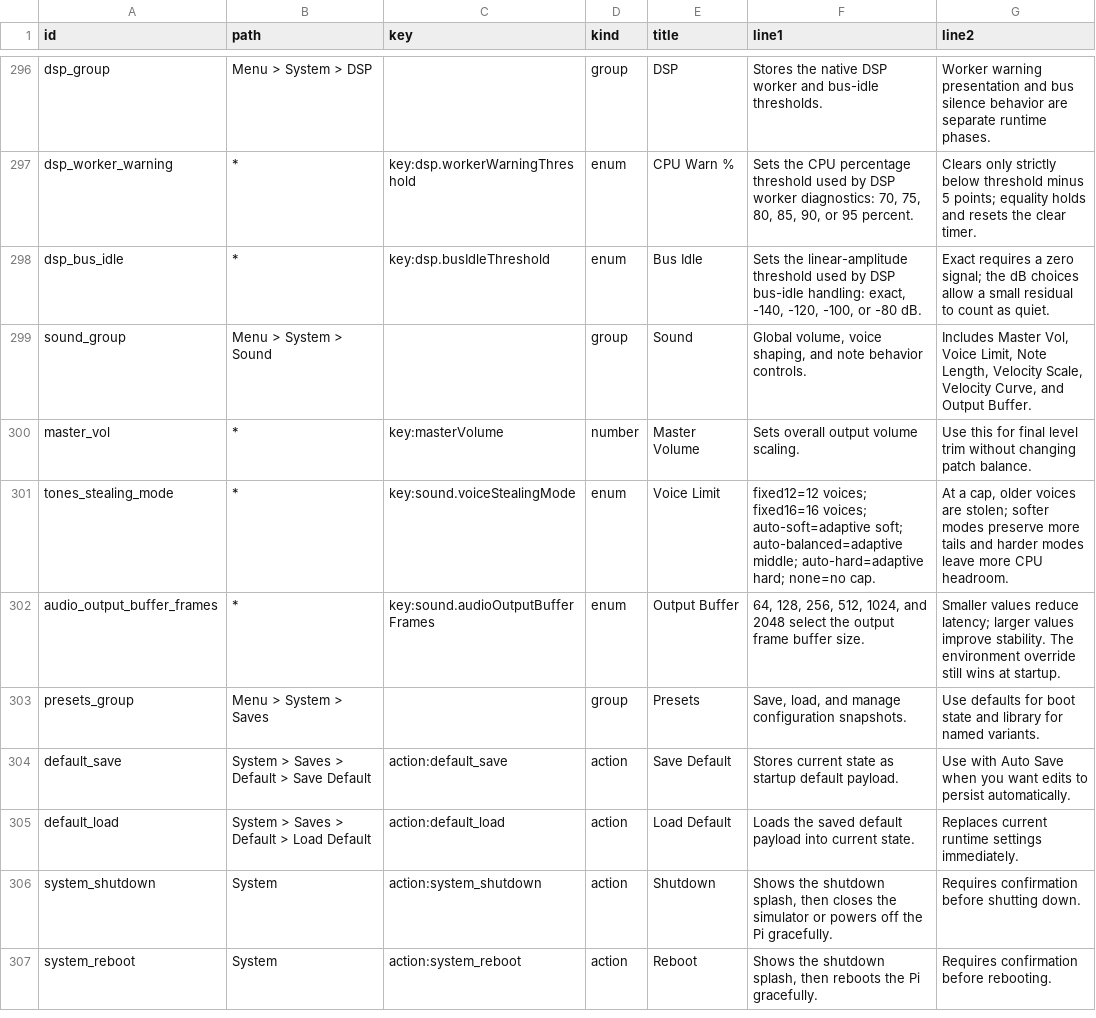
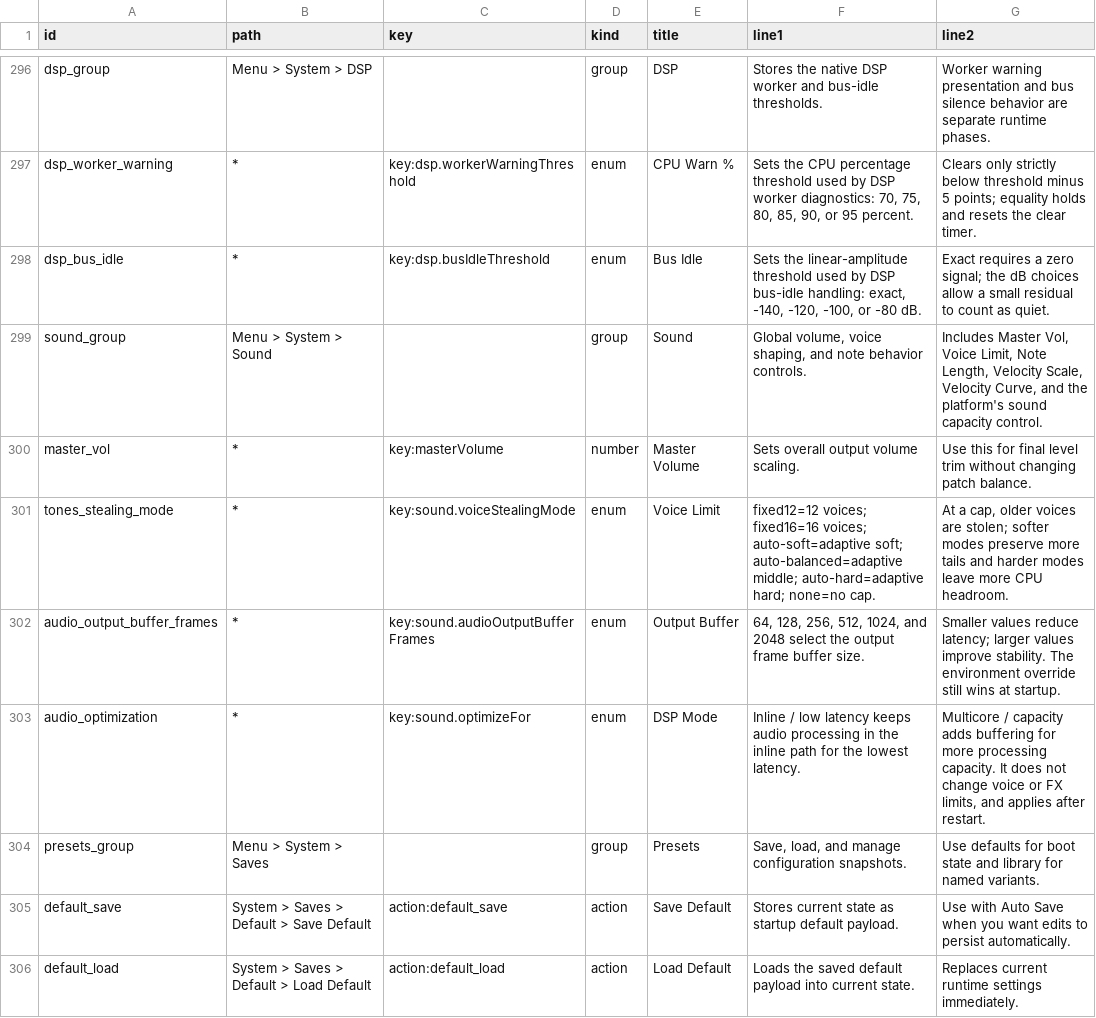
Before and after one commit to nexxyz/octessera, a TSV file: resources/menu-help-texts.tsv, drawn as a sheet; only a part is shown, gaps mark what is left out; the shorter side is filled out with more unchanged rows.

Commit message:
Add native DSP mode control

```diff
--- a/resources/menu-help-texts.tsv
+++ b/resources/menu-help-texts.tsv
@@ -298,3 +298,3 @@ dsp_worker_warning	*	key:dsp.workerWarningThreshold	enum	CPU Warn %	Sets the CPU
 dsp_bus_idle	*	key:dsp.busIdleThreshold	enum	Bus Idle	Sets the linear-amplitude threshold used by DSP bus-idle handling: exact, -140, -120, -100, or -80 dB.	Exact requires a zero signal; the dB choices allow a small residual to count as quiet.
-sound_group	Menu > System > Sound		group	Sound	Global volume, voice shaping, and note behavior controls.	Includes Master Vol, Voice Limit, Note Length, Velocity Scale, Velocity Curve, and Output Buffer.
+sound_group	Menu > System > Sound		group	Sound	Global volume, voice shaping, and note behavior controls.	Includes Master Vol, Voice Limit, Note Length, Velocity Scale, Velocity Curve, and the platform's sound capacity control.
 master_vol	*	key:masterVolume	number	Master Volume	Sets overall output volume scaling.	Use this for final level trim without changing patch balance.
@@ -302,2 +302,3 @@ tones_stealing_mode	*	key:sound.voiceStealingMode	enum	Voice Limit	fixed12=12 vo
 audio_output_buffer_frames	*	key:sound.audioOutputBufferFrames	enum	Output Buffer	64, 128, 256, 512, 1024, and 2048 select the output frame buffer size.	Smaller values reduce latency; larger values improve stability. The environment override still wins at startup.
+audio_optimization	*	key:sound.optimizeFor	enum	DSP Mode	Inline / low latency keeps audio processing in the inline path for the lowest latency.	Multicore / capacity adds buffering for more processing capacity. It does not change voice or FX limits, and applies after restart.
 presets_group	Menu > System > Saves		group	Presets	Save, load, and manage configuration snapshots.	Use defaults for boot state and library for named variants.
```
Also changed, not shown: 47 other files.
